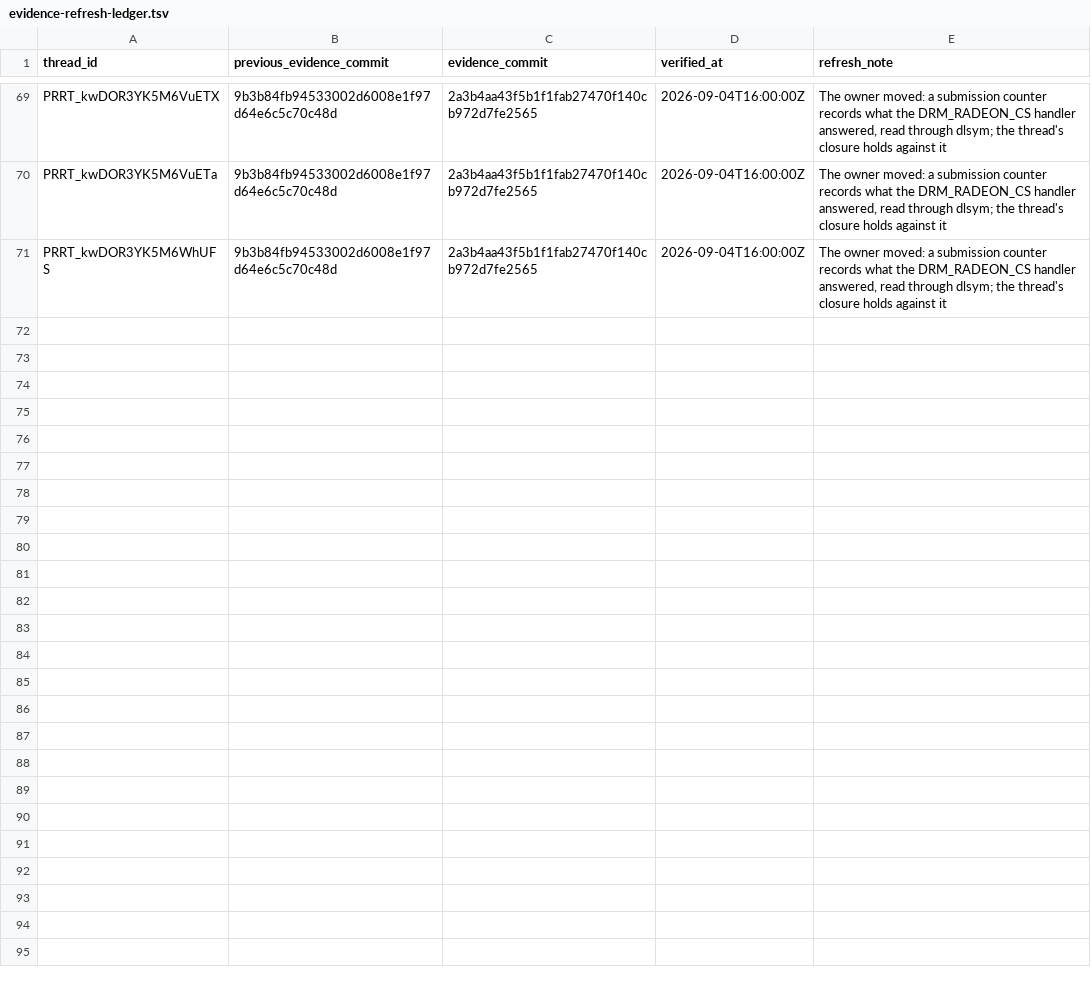
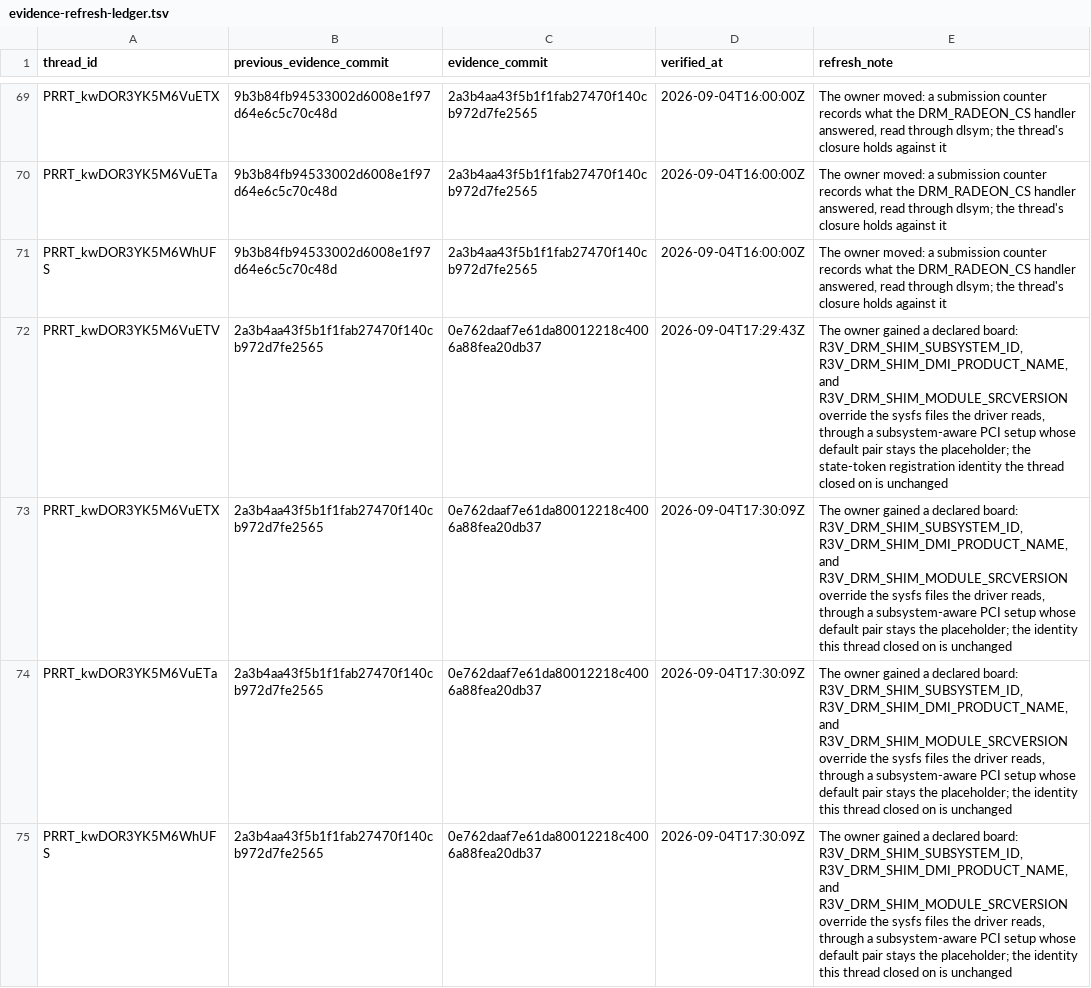
Before and after one commit to Oichkatzelesfrettschen/mesa-26-gororoba, a TSV file: build-infra/docs/review-thread-classifications/merged-thread-frontier-after-TvpLc/evidence-refresh-ledger.tsv, drawn as a sheet; only a part is shown, gaps mark what is left out; the diff names each change by its address in the sheet, - before the commit and + after, or states it on an @@ line.

```diff
--- a/build-infra/docs/review-thread-classifications/merged-thread-frontier-after-TvpLc/evidence-refresh-ledger.tsv
+++ b/build-infra/docs/review-thread-classifications/merged-thread-frontier-after-TvpLc/evidence-refresh-ledger.tsv
+row 72: PRRT_kwDOR3YK5M6VuETV | 2a3b4aa43f5b1f1fab27470f140cb972d7fe2565 | 0e762daaf7e61da80012218c4006a88fea20db37 | 2026-09-04T17:29:43Z | The owner gained a declared board: R3V_DRM_SHIM_SUBSYSTEM_ID, R3V_DRM_SHIM_DMI_PRODUCT_NAME, and R3V_DRM_SHIM_MODULE_SRCVERSION override the sysfs files the driver reads, through a subsystem-aware PCI setup whose default pair stays the placeholder; the state-token registration identity the thread closed on is unchanged
+row 73: PRRT_kwDOR3YK5M6VuETX | 2a3b4aa43f5b1f1fab27470f140cb972d7fe2565 | 0e762daaf7e61da80012218c4006a88fea20db37 | 2026-09-04T17:30:09Z | The owner gained a declared board: R3V_DRM_SHIM_SUBSYSTEM_ID, R3V_DRM_SHIM_DMI_PRODUCT_NAME, and R3V_DRM_SHIM_MODULE_SRCVERSION override the sysfs files the driver reads, through a subsystem-aware PCI setup whose default pair stays the placeholder; the identity this thread closed on is unchanged
+row 74: PRRT_kwDOR3YK5M6VuETa | 2a3b4aa43f5b1f1fab27470f140cb972d7fe2565 | 0e762daaf7e61da80012218c4006a88fea20db37 | 2026-09-04T17:30:09Z | The owner gained a declared board: R3V_DRM_SHIM_SUBSYSTEM_ID, R3V_DRM_SHIM_DMI_PRODUCT_NAME, and R3V_DRM_SHIM_MODULE_SRCVERSION override the sysfs files the driver reads, through a subsystem-aware PCI setup whose default pair stays the placeholder; the identity this thread closed on is unchanged
+row 75: PRRT_kwDOR3YK5M6WhUFS | 2a3b4aa43f5b1f1fab27470f140cb972d7fe2565 | 0e762daaf7e61da80012218c4006a88fea20db37 | 2026-09-04T17:30:09Z | The owner gained a declared board: R3V_DRM_SHIM_SUBSYSTEM_ID, R3V_DRM_SHIM_DMI_PRODUCT_NAME, and R3V_DRM_SHIM_MODULE_SRCVERSION override the sysfs files the driver reads, through a subsystem-aware PCI setup whose default pair stays the placeholder; the identity this thread closed on is unchanged
```
